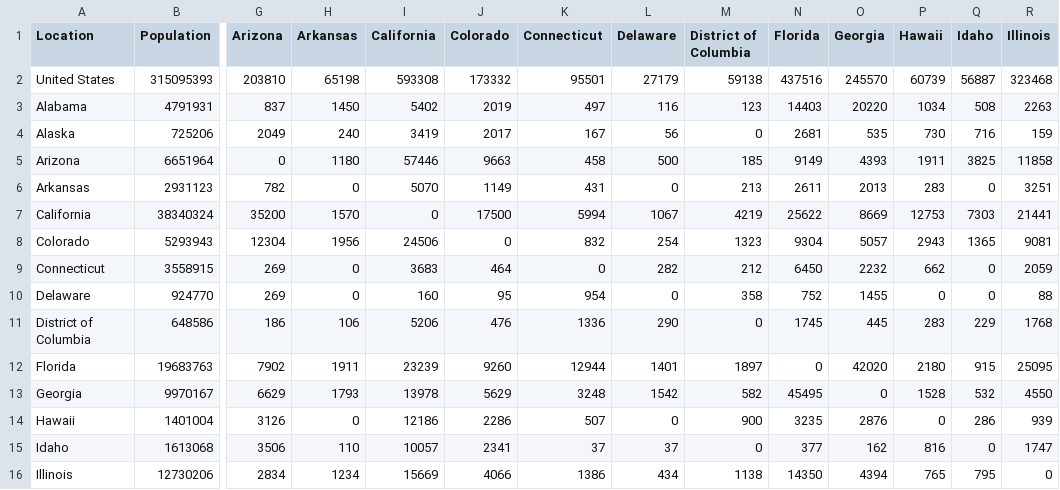
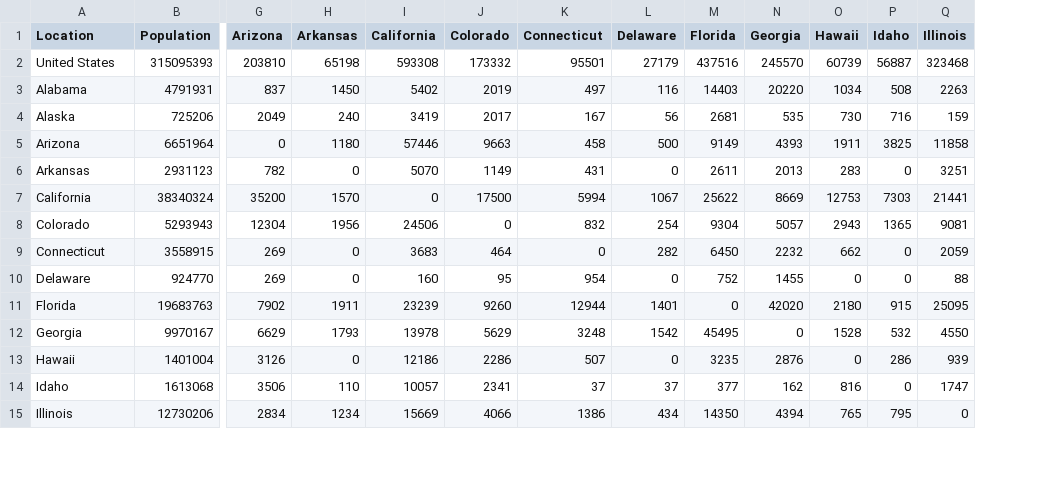
Before and after one commit to bahtibyte/StatePopulationPredictor, a CSV file: data/table_2014.csv, drawn as a sheet; only a part is shown, gaps mark what is left out; rows hold the shown columns only; the diff names each change by its address in the sheet, - before the commit and + after, or states it on an @@ line.

```diff
--- a/data/table_2014.csv
+++ b/data/table_2014.csv
-column M (District of Columbia), rows 2-10: 59138 | 123 | 0 | 185 | 213 | 4219 | 1323 | 212 | 358; rows 12-16: 1897 | 582 | 900 | 0 | 1138
-row 11: District of Columbia | 648586 | 186 | 106 | 5206 | 476 | 1336 | 290 | 0 | 1745 | 445 | 283 | 229 | 1768
```
Also changed, not shown: data/table_2011.csv, data/table_2012.csv, 7 other files.
